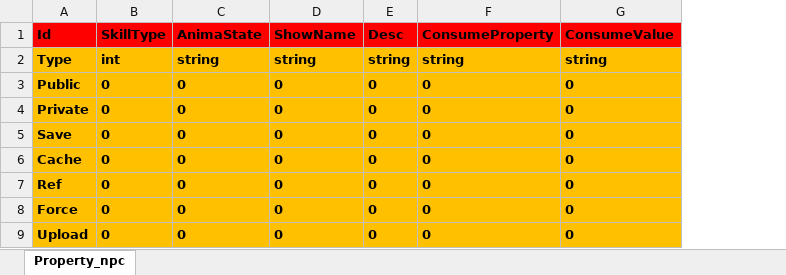
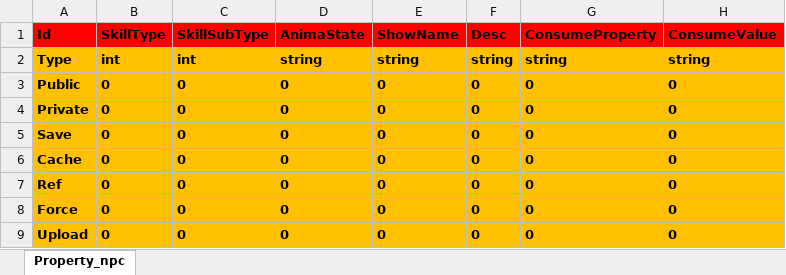
Before and after one commit to hu-81/NoahGameFramee, an Excel workbook: _Out/NFDataCfg/Excel/Skill.xlsx, sheet Property_npc, drawn as a sheet; only a part is shown; values as stored, in another font and other column widths than the file's, no borders; the diff names each change by its address in the sheet, - before the commit and + after, or states it on an @@ line.

Commit message:
HAPPY WEEKEND!
Move interfaces of Inventory Plugin, Chat Plugin, Item Consumer Plugin and Skill Consumer Plugin from private project, and let it as examples of NF.

```diff
--- a/_Out/NFDataCfg/Excel/Skill.xlsx (sheet Property_npc)
+++ b/_Out/NFDataCfg/Excel/Skill.xlsx (sheet Property_npc)
+column C (SkillSubType), rows 2-9: int | 0 | 0 | 0 | 0 | 0 | 0 | 0
```
Also changed, not shown: _Out/NFDataCfg/Excel/NPC.xlsx, _Out/NFDataCfg/Excel/Player.xlsx, 28 other files.
